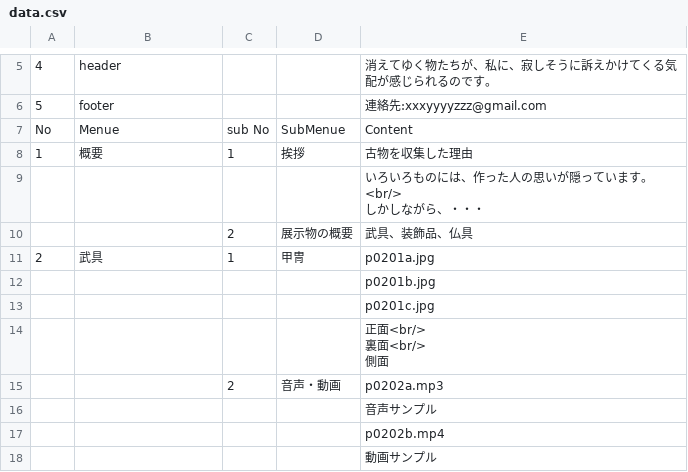
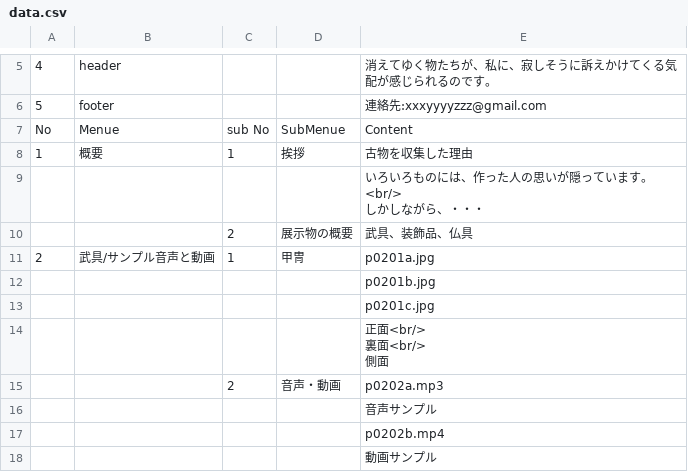
Before and after one commit to dddp-gl/format-museum, a CSV file: data.csv, drawn as a sheet; only a part is shown, gaps mark what is left out.

Commit message:
add sample sound and movie

```diff
--- a/data.csv
+++ b/data.csv
@@ -11,3 +11,3 @@
 ,,2,"展示物の概要","武具、装飾品、仏具"
-2,"武具",1,"甲冑","p0201a.jpg"
+2,"武具/サンプル音声と動画",1,"甲冑","p0201a.jpg"
 ,,,,"p0201b.jpg"
```
